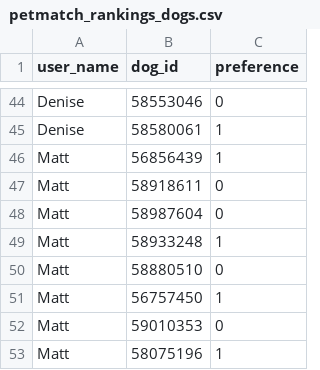
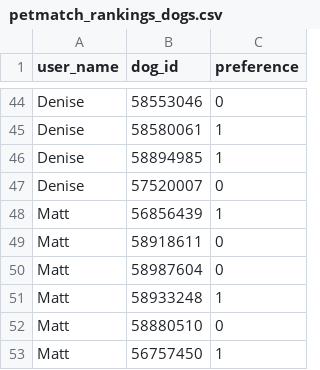
Before and after one commit to tthoraldson/PetMatch, a CSV file: data/rankings/petmatch_rankings_dogs.csv, drawn as a sheet; only a part is shown, gaps mark what is left out; the shorter side is filled out with more unchanged rows; the diff covers the shown part only; the diff names each change by its address in the sheet, - before the commit and + after, or states it on an @@ line.

```diff
--- a/data/rankings/petmatch_rankings_dogs.csv
+++ b/data/rankings/petmatch_rankings_dogs.csv
+row 46: Denise | 58894985 | 1
+row 47: Denise | 57520007 | 0
```
Also changed, not shown: 45 added rows elsewhere in this file, data/rankings/petmatch_rankings_cats.csv.
